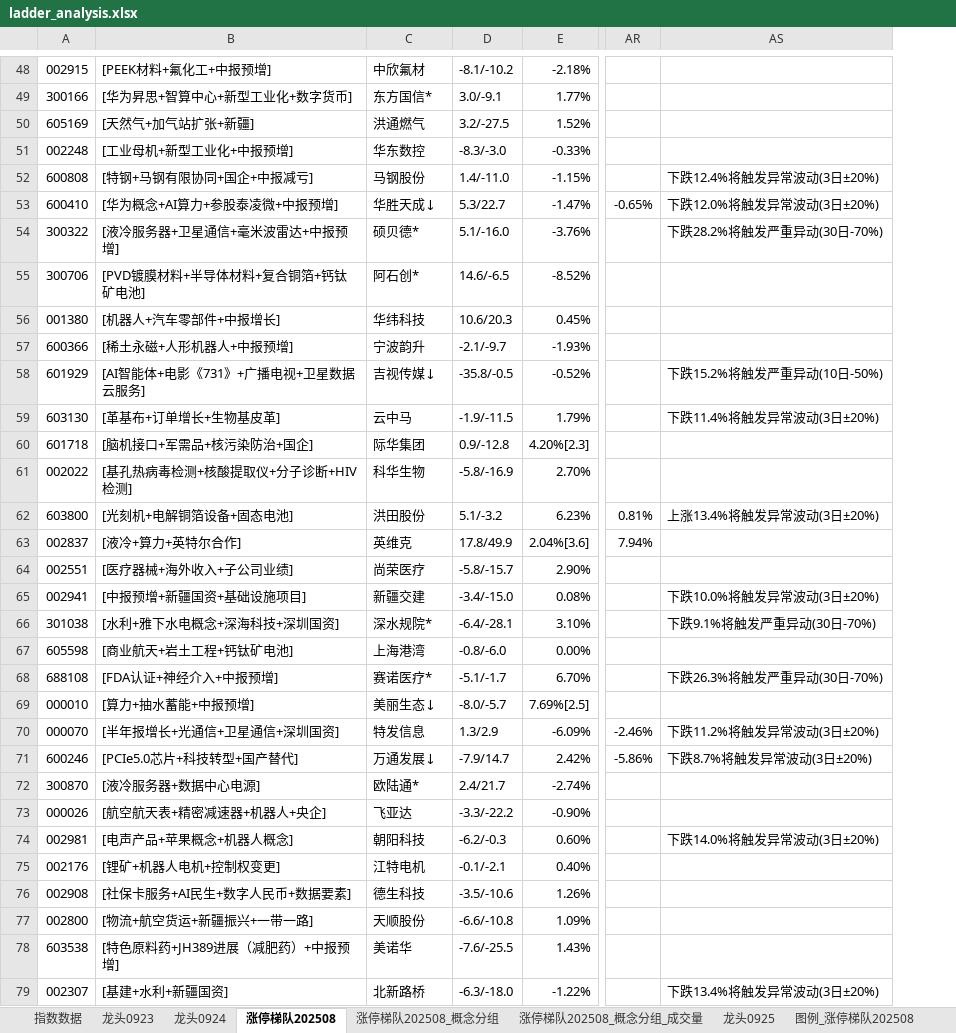
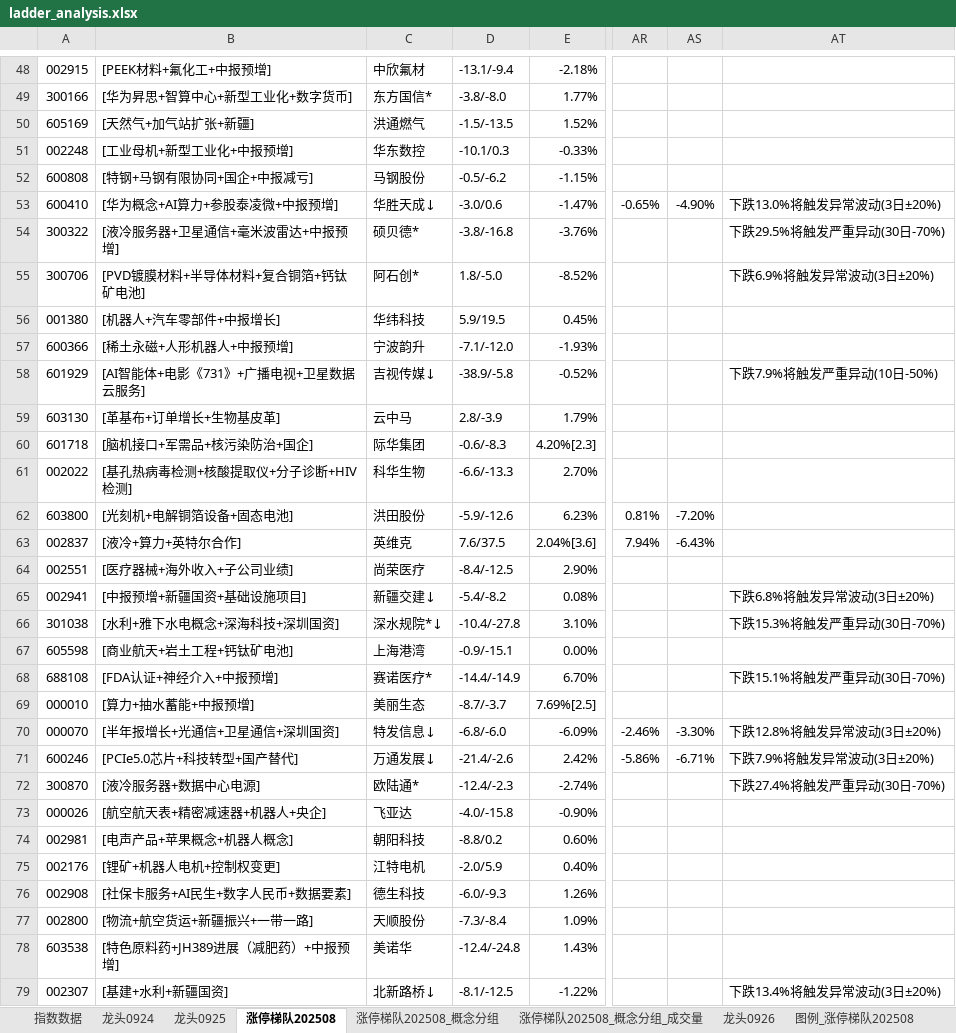
Before and after one commit to KealLiang/HardTrading, an Excel workbook: excel/ladder_analysis.xlsx, sheet 涨停梯队202508, drawn as a sheet; only a part is shown, gaps mark what is left out; values as stored, in another font and other column widths than the file's, no cell formats; removed rows and columns are numbered as before the commit, all else as after; the diff covers the shown part only; the diff names each change by its address in the sheet, - before the commit and + after, or states it on an @@ line.

```diff
--- a/excel/ladder_analysis.xlsx (sheet 涨停梯队202508)
+++ b/excel/ladder_analysis.xlsx (sheet 涨停梯队202508)
-sheet tab: 龙头0923
+sheet tab: 龙头0926
@@ sheet tab order changed: 指数数据 | 龙头0924 | 龙头0925 | 涨停梯队202508 | 涨停梯队202508_概念分组 | 涨停梯队202508_概念分组_成交量 | 龙头0926 | 图例_涨停梯队202508 @@
-column D, rows 48-79: -8.1/-10.2 | 3.0/-9.1 | 3.2/-27.5 | -8.3/-3.0 | 1.4/-11.0 | 5.3/22.7 | 5.1/-16.0 | 14.6/-6.5 | 10.6/20.3 | -2.1/-9.7 | -35.8/-0.5 | -1.9/-11.5 | 0.9/-12.8 | -5.8/-16.9 | 5.1/-3.2 | 17.8/49.9 | -5.8/-15.7 | -3.4/-15.0 | -6.4/-28.1 | -0.8/-6.0 | -5.1/-1.7 | -8.0/-5.7 | 1.3/2.9 | -7.9/14.7 | 2.4/21.7 | -3.3/-22.2 | -6.2/-0.3 | -0.1/-2.1 | -3.5/-10.6 | -6.6/-10.8 | -7.6/-25.5 | -6.3/-18.0
+column D, rows 48-79: -13.1/-9.4 | -3.8/-8.0 | -1.5/-13.5 | -10.1/0.3 | -0.5/-6.2 | -3.0/0.6 | -3.8/-16.8 | 1.8/-5.0 | 5.9/19.5 | -7.1/-12.0 | -38.9/-5.8 | 2.8/-3.9 | -0.6/-8.3 | -6.6/-13.3 | -5.9/-12.6 | 7.6/37.5 | -8.4/-12.5 | -5.4/-8.2 | -10.4/-27.8 | -0.9/-15.1 | -14.4/-14.9 | -8.7/-3.7 | -6.8/-6.0 | -21.4/-2.6 | -12.4/-2.3 | -4.0/-15.8 | -8.8/0.2 | -2.0/5.9 | -6.0/-9.3 | -7.3/-8.4 | -12.4/-24.8 | -8.1/-12.5
+column AS, rows 53-71: -4.90% |  |  |  |  |  |  |  |  | -7.20% | -6.43% |  |  |  |  |  |  | -3.30% | -6.71%
-AT52: 下跌12.4%将触发异常波动(3日±20%)
+AT52: (empty)
-AT53: 下跌12.0%将触发异常波动(3日±20%)
+AT53: 下跌13.0%将触发异常波动(3日±20%)
-AT54: 下跌28.2%将触发严重异动(30日-70%)
+AT54: 下跌29.5%将触发严重异动(30日-70%)
-AT55: (empty)
+AT55: 下跌6.9%将触发异常波动(3日±20%)
-AT58: 下跌15.2%将触发严重异动(10日-50%)
+AT58: 下跌7.9%将触发严重异动(10日-50%)
-AT59: 下跌11.4%将触发异常波动(3日±20%)
+AT59: (empty)
-AT62: 上涨13.4%将触发异常波动(3日±20%)
+AT62: (empty)
-C65: 新疆交建
+C65: 新疆交建↓
-AT65: 下跌10.0%将触发异常波动(3日±20%)
+AT65: 下跌6.8%将触发异常波动(3日±20%)
-C66: 深水规院*
+C66: 深水规院*↓
-AT66: 下跌9.1%将触发严重异动(30日-70%)
+AT66: 下跌15.3%将触发严重异动(30日-70%)
-AT68: 下跌26.3%将触发严重异动(30日-70%)
+AT68: 下跌15.1%将触发严重异动(30日-70%)
-C69: 美丽生态↓
+C69: 美丽生态
-C70: 特发信息
+C70: 特发信息↓
-AT70: 下跌11.2%将触发异常波动(3日±20%)
+AT70: 下跌12.8%将触发异常波动(3日±20%)
-AT71: 下跌8.7%将触发异常波动(3日±20%)
+AT71: 下跌7.9%将触发异常波动(3日±20%)
-AT72: (empty)
+AT72: 下跌27.4%将触发严重异动(30日-70%)
-AT74: 下跌14.0%将触发异常波动(3日±20%)
+AT74: (empty)
-C79: 北新路桥
+C79: 北新路桥↓
```
Also changed, not shown: 13 added rows, 4 removed rows, 4 moved rows and 460 edited cells elsewhere in this sheet, sheet 涨停梯队202508_概念分组_成交量, sheet 涨停梯队202508_概念分组, sheet 图例_涨停梯队202508, sheet 指数数据, sheet 龙头0925, sheet 龙头0924, cell formats, excel/fupan_analysis.xlsx, excel/fupan_stocks_non_main.xlsx, 2 other files.
